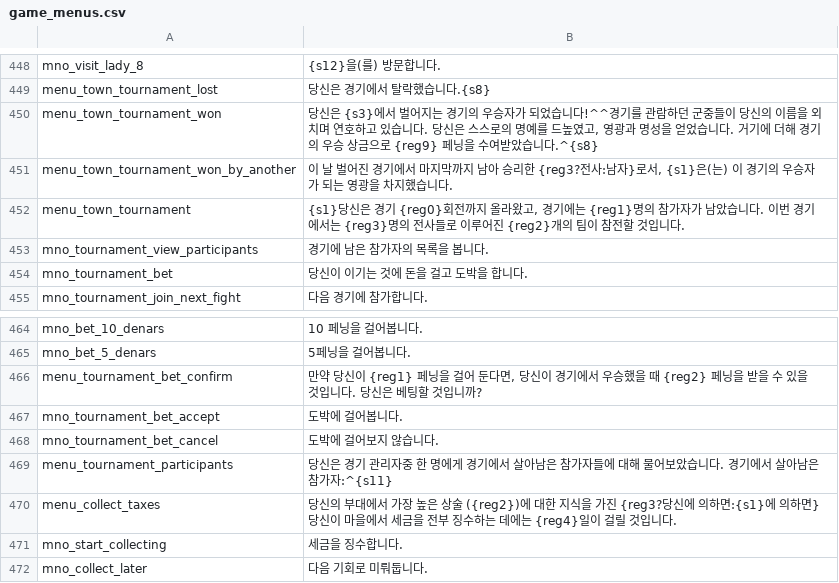
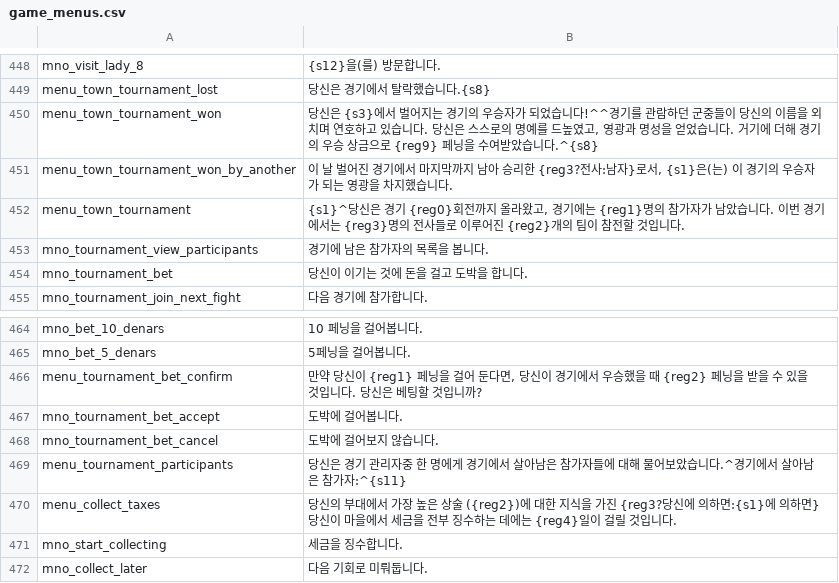
Before and after one commit to 21garam/MB_VikingConquest_R_Korean, a CSV file: languages/en/game_menus.csv, drawn as a sheet; only a part is shown, gaps mark what is left out.

```diff
--- a/languages/en/game_menus.csv
+++ b/languages/en/game_menus.csv
@@ -451,3 +451,3 @@ menu_town_tournament_won|당신은 {s3}에서 벌어지는 경기의 우승자
 menu_town_tournament_won_by_another|이 날 벌어진 경기에서 마지막까지 남아 승리한 {reg3?전사:남자}로서, {s1}은(는) 이 경기의 우승자가 되는 영광을 차지했습니다.
-menu_town_tournament|{s1}당신은 경기 {reg0}회전까지 올라왔고, 경기에는 {reg1}명의 참가자가 남았습니다. 이번 경기에서는 {reg3}명의 전사들로 이루어진 {reg2}개의 팀이 참전할 것입니다.
+menu_town_tournament|{s1}^당신은 경기 {reg0}회전까지 올라왔고, 경기에는 {reg1}명의 참가자가 남았습니다. 이번 경기에서는 {reg3}명의 전사들로 이루어진 {reg2}개의 팀이 참전할 것입니다.
 mno_tournament_view_participants|경기에 남은 참가자의 목록을 봅니다.
@@ -468,3 +468,3 @@ mno_tournament_bet_accept|도박에 걸어봅니다.
 mno_tournament_bet_cancel|도박에 걸어보지 않습니다.
-menu_tournament_participants|당신은 경기 관리자중 한 명에게 경기에서 살아남은 참가자들에 대해 물어보았습니다. 경기에서 살아남은 참가자:^{s11}
+menu_tournament_participants|당신은 경기 관리자중 한 명에게 경기에서 살아남은 참가자들에 대해 물어보았습니다.^경기에서 살아남은 참가자:^{s11}
 menu_collect_taxes|당신의 부대에서 가장 높은 상술 ({reg2})에 대한 지식을 가진 {reg3?당신에 의하면:{s1}에 의하면} 당신이 마을에서 세금을 전부 징수하는 데에는 {reg4}일이 걸릴 것입니다.
```
Also changed, not shown: languages/en/quick_strings.csv, 1 other file.
